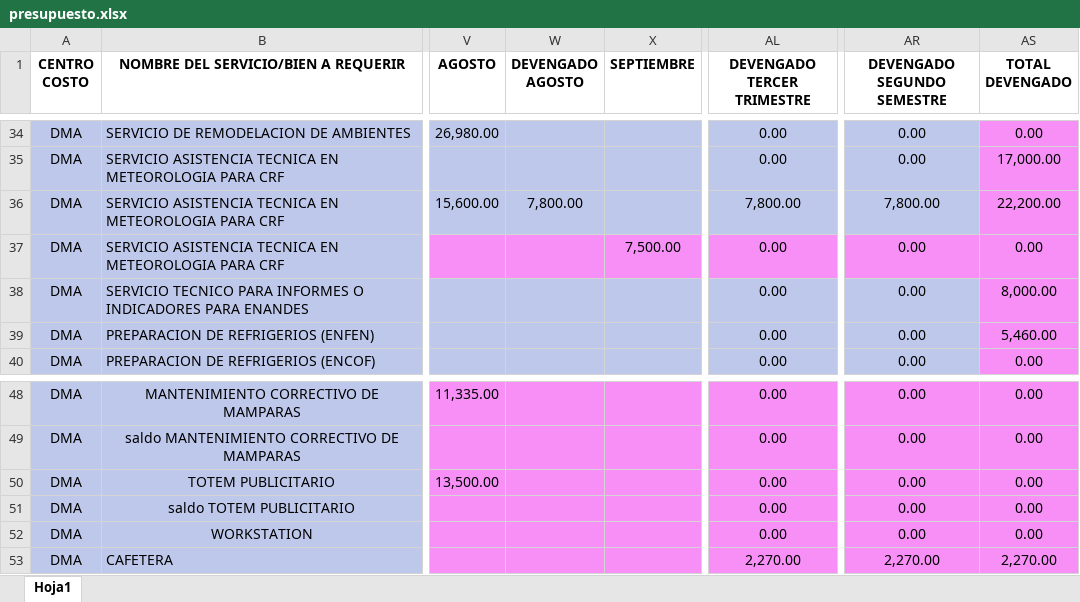
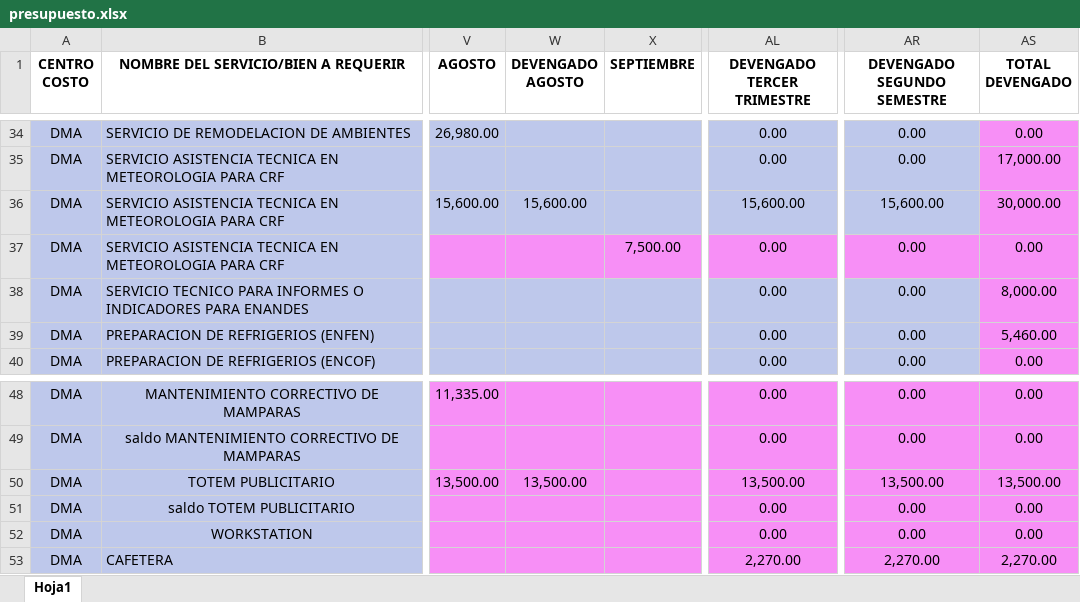
Before and after one commit to CalebNO/DMA-Dashboard, an Excel workbook: data/presupuesto.xlsx, sheet Hoja1, drawn as a sheet; only a part is shown, gaps mark what is left out; values as stored, in another font and other column widths than the file's, no borders; table styles not drawn; the diff names each change by its address in the sheet, - before the commit and + after, or states it on an @@ line.

Commit message:
Add files via upload

```diff
--- a/data/presupuesto.xlsx (sheet Hoja1)
+++ b/data/presupuesto.xlsx (sheet Hoja1)
-W36 (DEVENGADO AGOSTO): 7,800.00
+W36 (DEVENGADO AGOSTO): 15,600.00
-AL36 (DEVENGADO TERCER TRIMESTRE): 7,800.00
+AL36 (DEVENGADO TERCER TRIMESTRE): 15,600.00
-AR36 (DEVENGADO SEGUNDO SEMESTRE): 7,800.00
+AR36 (DEVENGADO SEGUNDO SEMESTRE): 15,600.00
-AS36 (TOTAL DEVENGADO): 22,200.00
+AS36 (TOTAL DEVENGADO): 30,000.00
-W50 (DEVENGADO AGOSTO): (empty)
+W50 (DEVENGADO AGOSTO): 13,500.00
-AL50 (DEVENGADO TERCER TRIMESTRE): 0.00
+AL50 (DEVENGADO TERCER TRIMESTRE): 13,500.00
-AR50 (DEVENGADO SEGUNDO SEMESTRE): 0.00
+AR50 (DEVENGADO SEGUNDO SEMESTRE): 13,500.00
-AS50 (TOTAL DEVENGADO): 0.00
+AS50 (TOTAL DEVENGADO): 13,500.00
```
